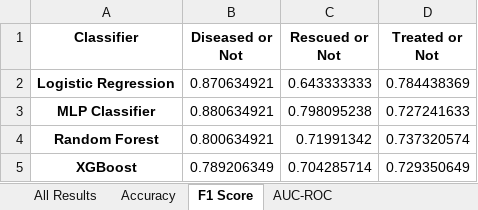
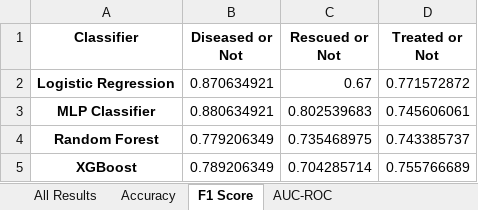
Before and after one commit to luisagreb/aneurysm_project, an Excel workbook: classification_results/regularized/comprehensive_results.xlsx, sheet F1 Score, drawn as a sheet; values as stored, in another font and other column widths than the file's, no borders; the diff names each change by its address in the sheet, - before the commit and + after, or states it on an @@ line.

```diff
--- a/classification_results/regularized/comprehensive_results.xlsx (sheet F1 Score)
+++ b/classification_results/regularized/comprehensive_results.xlsx (sheet F1 Score)
-C2 (Rescued or Not): 0.643333333
+C2 (Rescued or Not): 0.67
-D2 (Treated or Not): 0.784438369
+D2 (Treated or Not): 0.771572872
-C3 (Rescued or Not): 0.798095238
+C3 (Rescued or Not): 0.802539683
-D3 (Treated or Not): 0.727241633
+D3 (Treated or Not): 0.745606061
-B4 (Diseased or Not): 0.800634921
+B4 (Diseased or Not): 0.779206349
-C4 (Rescued or Not): 0.71991342
+C4 (Rescued or Not): 0.735468975
-D4 (Treated or Not): 0.737320574
+D4 (Treated or Not): 0.743385737
-D5 (Treated or Not): 0.729350649
+D5 (Treated or Not): 0.755766689
```
Also changed, not shown: sheet All Results, sheet AUC-ROC, sheet Accuracy, 9 other files.
